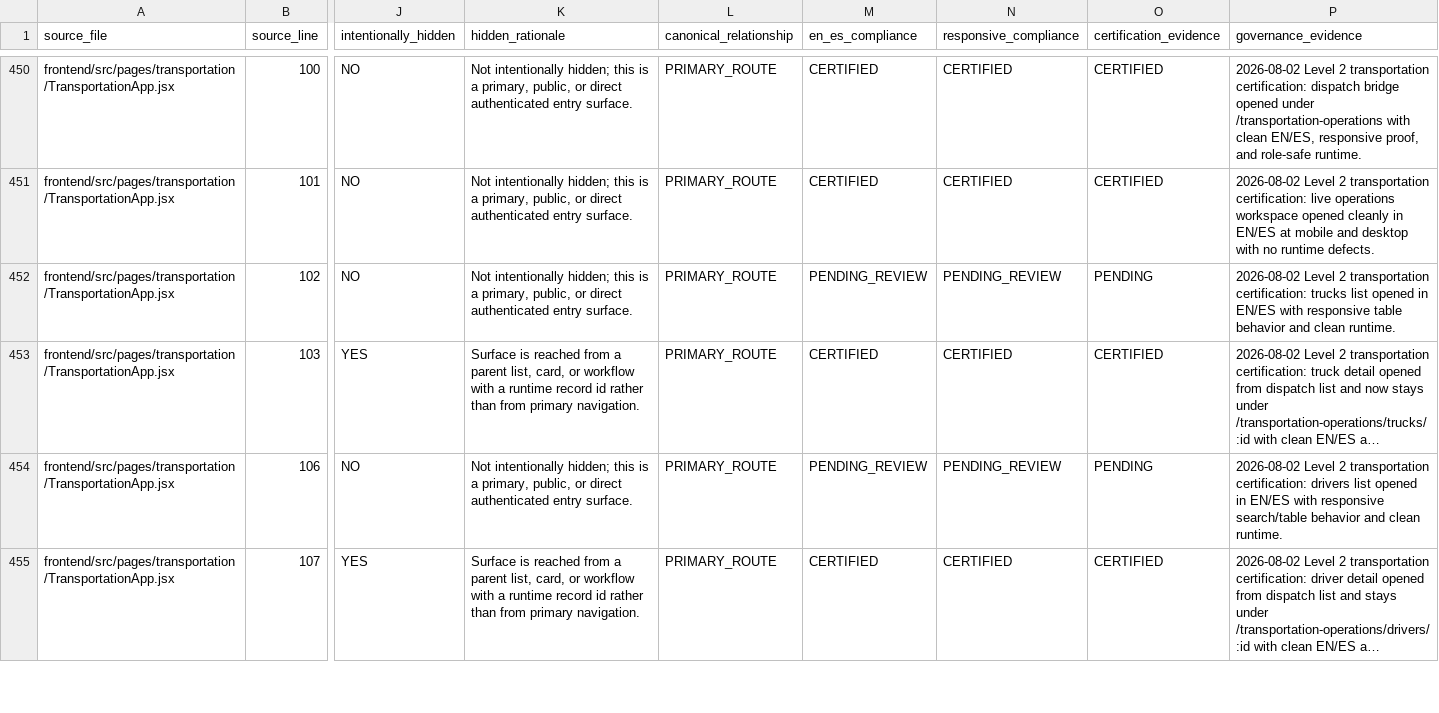
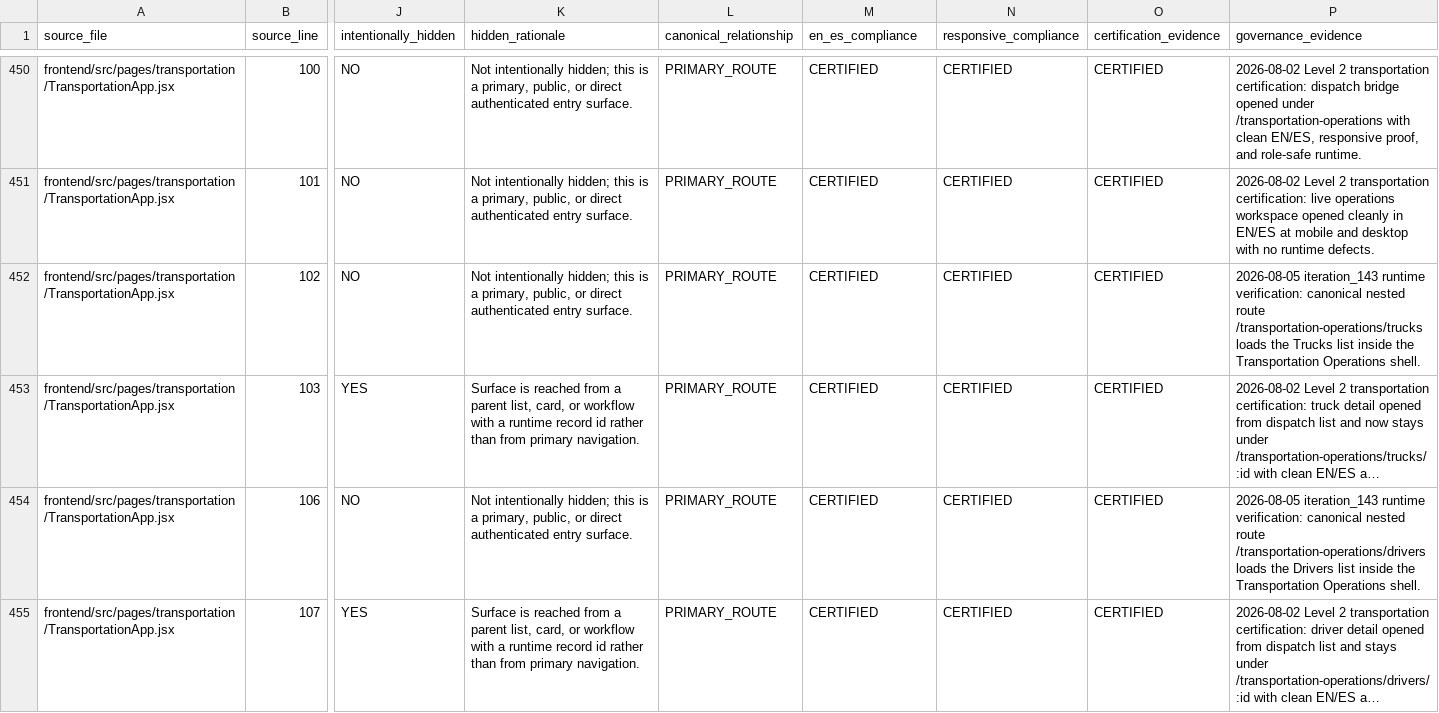
Before and after one commit to Judd-19851202/MASCI-OPS-08-15-26-11-30am, a CSV file: memory/WP17_ROUTE_GOVERNANCE_REGISTRY.csv, drawn as a sheet; only a part is shown, gaps mark what is left out; long unchanged cells end in …; the diff covers the shown part only; the diff names each change by its address in the sheet, - before the commit and + after, or states it on an @@ line.

```diff
--- a/memory/WP17_ROUTE_GOVERNANCE_REGISTRY.csv
+++ b/memory/WP17_ROUTE_GOVERNANCE_REGISTRY.csv
-M452 (en_es_compliance): PENDING_REVIEW
+M452 (en_es_compliance): CERTIFIED
-N452 (responsive_compliance): PENDING_REVIEW
+N452 (responsive_compliance): CERTIFIED
-O452 (certification_evidence): PENDING
+O452 (certification_evidence): CERTIFIED
-P452 (governance_evidence): 2026-08-02 Level 2 transportation certification: trucks list opened in EN/ES with responsive table behavior and clean runtime.
+P452 (governance_evidence): 2026-08-05 iteration_143 runtime verification: canonical nested route /transportation-operations/trucks loads the Trucks list inside the Transportation Operations shell.
-M454 (en_es_compliance): PENDING_REVIEW
+M454 (en_es_compliance): CERTIFIED
-N454 (responsive_compliance): PENDING_REVIEW
+N454 (responsive_compliance): CERTIFIED
-O454 (certification_evidence): PENDING
+O454 (certification_evidence): CERTIFIED
-P454 (governance_evidence): 2026-08-02 Level 2 transportation certification: drivers list opened in EN/ES with responsive search/table behavior and clean runtime.
+P454 (governance_evidence): 2026-08-05 iteration_143 runtime verification: canonical nested route /transportation-operations/drivers loads the Drivers list inside the Transportation Operations shell.
```
Also changed, not shown: 80 edited cells elsewhere in this file, memory/WP18CZ_OUTPUT_CHANNEL_CERTIFICATION.csv, memory/WP18CZ_PORTAL_CERTIFICATION_MATRIX.csv, 10 other files.
